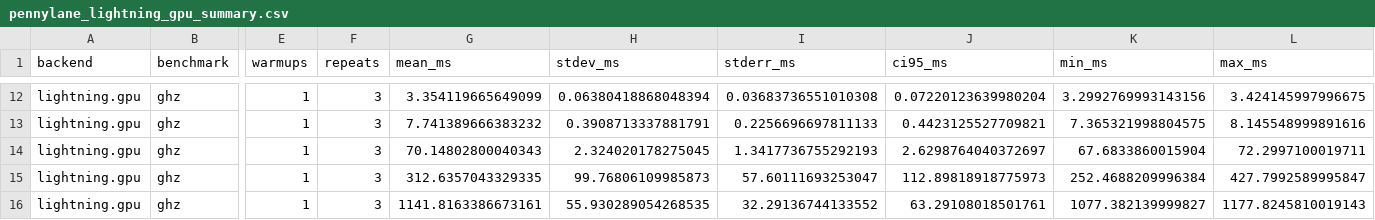
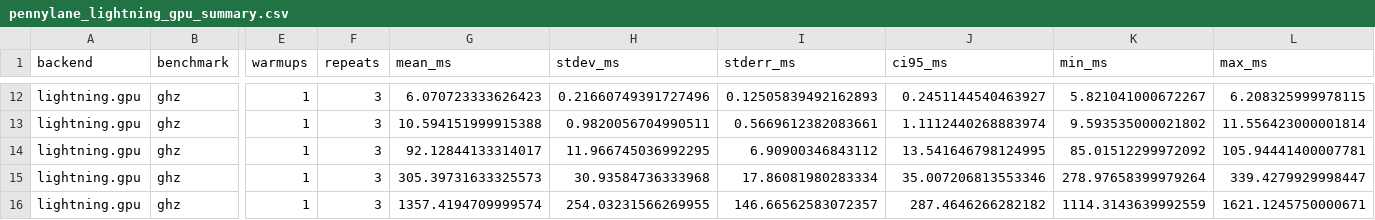
Before and after one commit to MonitSharma/MettleQ, a CSV file: windows_baseline/results/pennylane_lightning_gpu_summary.csv, drawn as a sheet; only a part is shown, gaps mark what is left out; the diff covers the shown part only; the diff names each change by its address in the sheet, - before the commit and + after, or states it on an @@ line.

```diff
--- a/windows_baseline/results/pennylane_lightning_gpu_summary.csv
+++ b/windows_baseline/results/pennylane_lightning_gpu_summary.csv
-G12 (mean_ms): 3.354119665649099
+G12 (mean_ms): 6.070723333626423
-H12 (stdev_ms): 0.06380418868048394
+H12 (stdev_ms): 0.21660749391727496
-I12 (stderr_ms): 0.03683736551010308
+I12 (stderr_ms): 0.12505839492162893
-J12 (ci95_ms): 0.07220123639980204
+J12 (ci95_ms): 0.2451144540463927
-K12 (min_ms): 3.2992769993143156
+K12 (min_ms): 5.821041000672267
-L12 (max_ms): 3.424145997996675
+L12 (max_ms): 6.208325999978115
-G13 (mean_ms): 7.741389666383232
+G13 (mean_ms): 10.594151999915388
-H13 (stdev_ms): 0.3908713337881791
+H13 (stdev_ms): 0.9820056704990511
-I13 (stderr_ms): 0.2256696697811133
+I13 (stderr_ms): 0.5669612382083661
-J13 (ci95_ms): 0.4423125527709821
+J13 (ci95_ms): 1.1112440268883974
-K13 (min_ms): 7.365321998804575
+K13 (min_ms): 9.593535000021802
-L13 (max_ms): 8.145548999891616
+L13 (max_ms): 11.556423000001814
-G14 (mean_ms): 70.14802800040343
+G14 (mean_ms): 92.12844133314017
-H14 (stdev_ms): 2.324020178275045
+H14 (stdev_ms): 11.966745036992295
-I14 (stderr_ms): 1.3417736755292193
+I14 (stderr_ms): 6.90900346843112
-J14 (ci95_ms): 2.6298764040372697
+J14 (ci95_ms): 13.541646798124995
-K14 (min_ms): 67.6833860015904
+K14 (min_ms): 85.01512299972092
-L14 (max_ms): 72.2997100019711
+L14 (max_ms): 105.94441400007781
-G15 (mean_ms): 312.6357043329335
+G15 (mean_ms): 305.39731633325573
-H15 (stdev_ms): 99.76806109985873
+H15 (stdev_ms): 30.93584736333968
-I15 (stderr_ms): 57.60111693253047
+I15 (stderr_ms): 17.86081980283334
-J15 (ci95_ms): 112.89818918775973
+J15 (ci95_ms): 35.007206813553346
-K15 (min_ms): 252.4688209996384
+K15 (min_ms): 278.97658399979264
-L15 (max_ms): 427.7992589995847
+L15 (max_ms): 339.4279929998447
-G16 (mean_ms): 1141.8163386673161
+G16 (mean_ms): 1357.4194709999574
-H16 (stdev_ms): 55.930289054268535
+H16 (stdev_ms): 254.03231566269955
-I16 (stderr_ms): 32.29136744133552
+I16 (stderr_ms): 146.66562583072357
-J16 (ci95_ms): 63.29108018501761
+J16 (ci95_ms): 287.4646266282182
-K16 (min_ms): 1077.382139999827
+K16 (min_ms): 1114.3143639992559
-L16 (max_ms): 1177.8245810019143
+L16 (max_ms): 1621.1245750000671
```
Also changed, not shown: 150 edited cells elsewhere in this file, windows_baseline/results/cudaq_qpp_raw_runs.csv, windows_baseline/results/cudaq_qpp_summary.csv, 25 other files.
